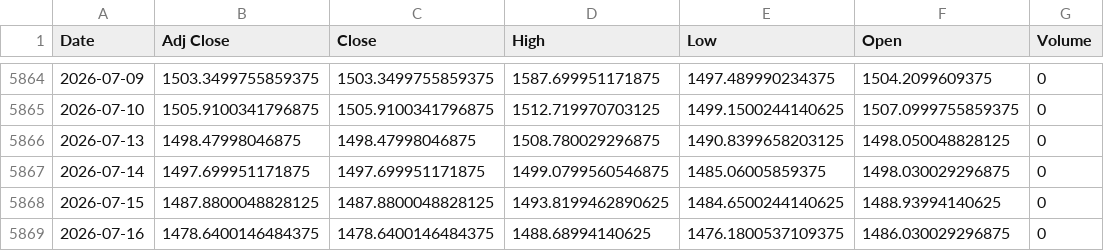
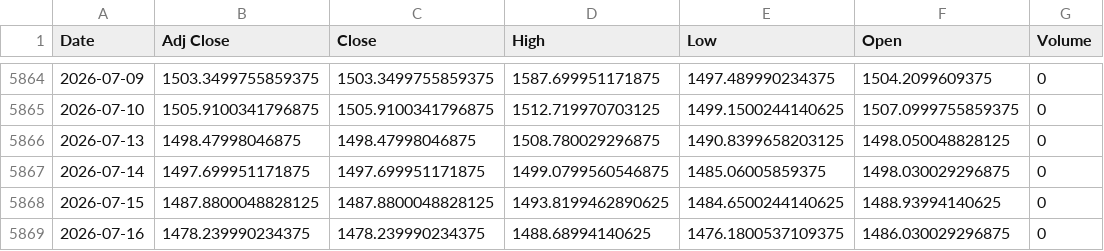
Before and after one commit to khemosu99-bit/overnight-kr, a CSV file: data/raw/USDKRW.csv, drawn as a sheet; only a part is shown, gaps mark what is left out.

```diff
--- a/data/raw/USDKRW.csv
+++ b/data/raw/USDKRW.csv
@@ -5868,2 +5868,2 @@ Date,Adj Close,Close,High,Low,Open,Volume
 2026-07-15,1487.8800048828125,1487.8800048828125,1493.8199462890625,1484.6500244140625,1488.93994140625,0
-2026-07-16,1478.6400146484375,1478.6400146484375,1488.68994140625,1476.1800537109375,1486.030029296875,0
+2026-07-16,1478.239990234375,1478.239990234375,1488.68994140625,1476.1800537109375,1486.030029296875,0
```
Also changed, not shown: data/raw/EWY.csv, 25 other files.
